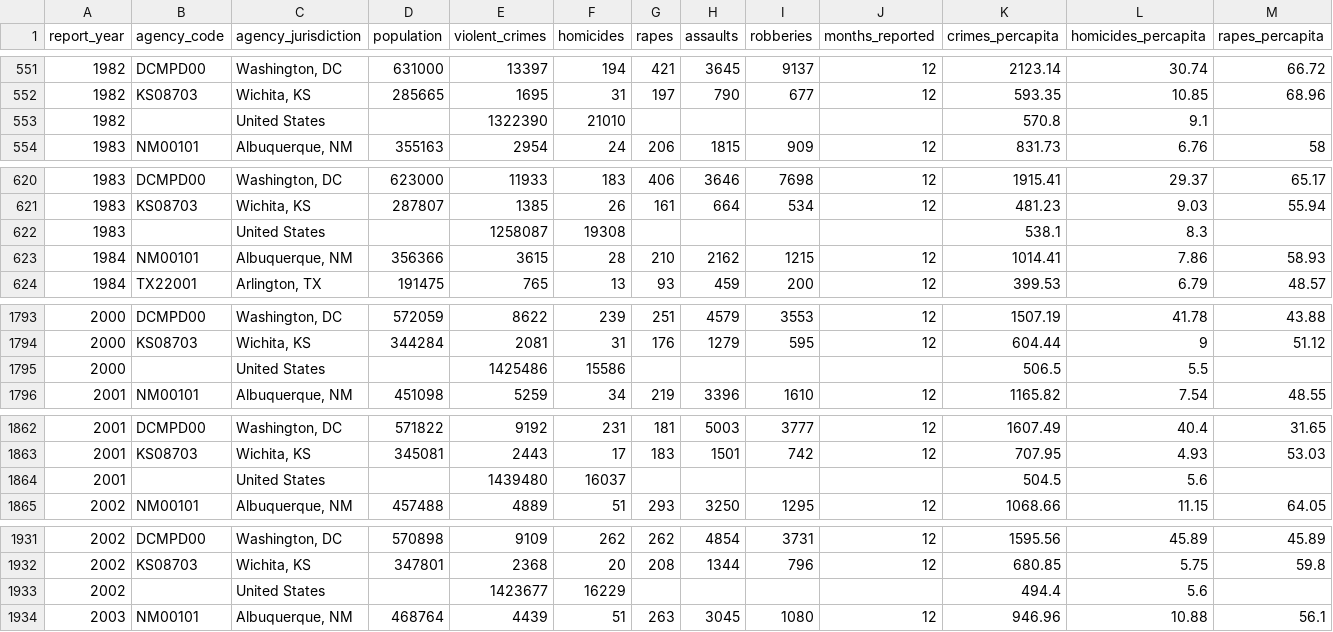
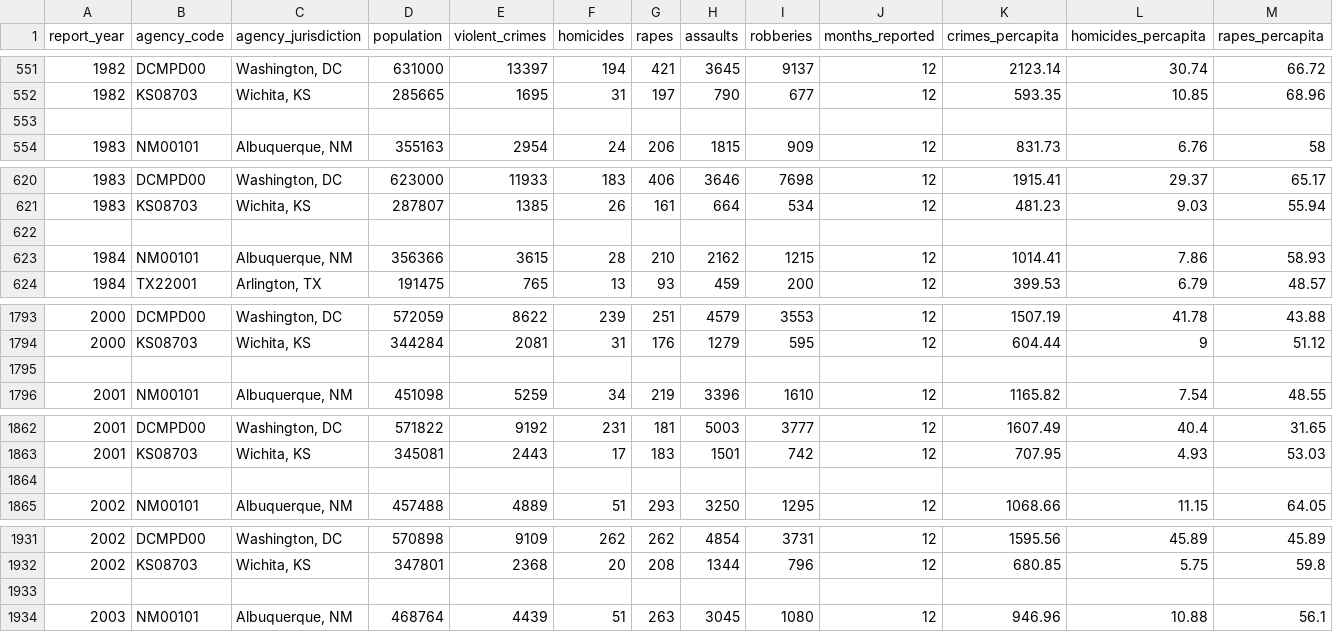
Before and after one commit to LinlyBoi/Mining-Away, a CSV file: datasets/crime/report.csv, drawn as a sheet; only a part is shown, gaps mark what is left out; rows hold the shown columns only; the diff covers the shown part only; the diff names each change by its address in the sheet, - before the commit and + after, or states it on an @@ line.

```diff
--- a/datasets/crime/report.csv
+++ b/datasets/crime/report.csv
-row 553: 1982 |  | United States |  | 1322390 | 21010 |  |  |  |  | 570.8 | 9.1
+row 553: (empty)
-row 622: 1983 |  | United States |  | 1258087 | 19308 |  |  |  |  | 538.1 | 8.3
+row 622: (empty)
-row 1795: 2000 |  | United States |  | 1425486 | 15586 |  |  |  |  | 506.5 | 5.5
+row 1795: (empty)
-row 1864: 2001 |  | United States |  | 1439480 | 16037 |  |  |  |  | 504.5 | 5.6
+row 1864: (empty)
-row 1933: 2002 |  | United States |  | 1423677 | 16229 |  |  |  |  | 494.4 | 5.6
+row 1933: (empty)
```
Also changed, not shown: 1 removed row and 110 edited cells elsewhere in this file, 1 other file.
